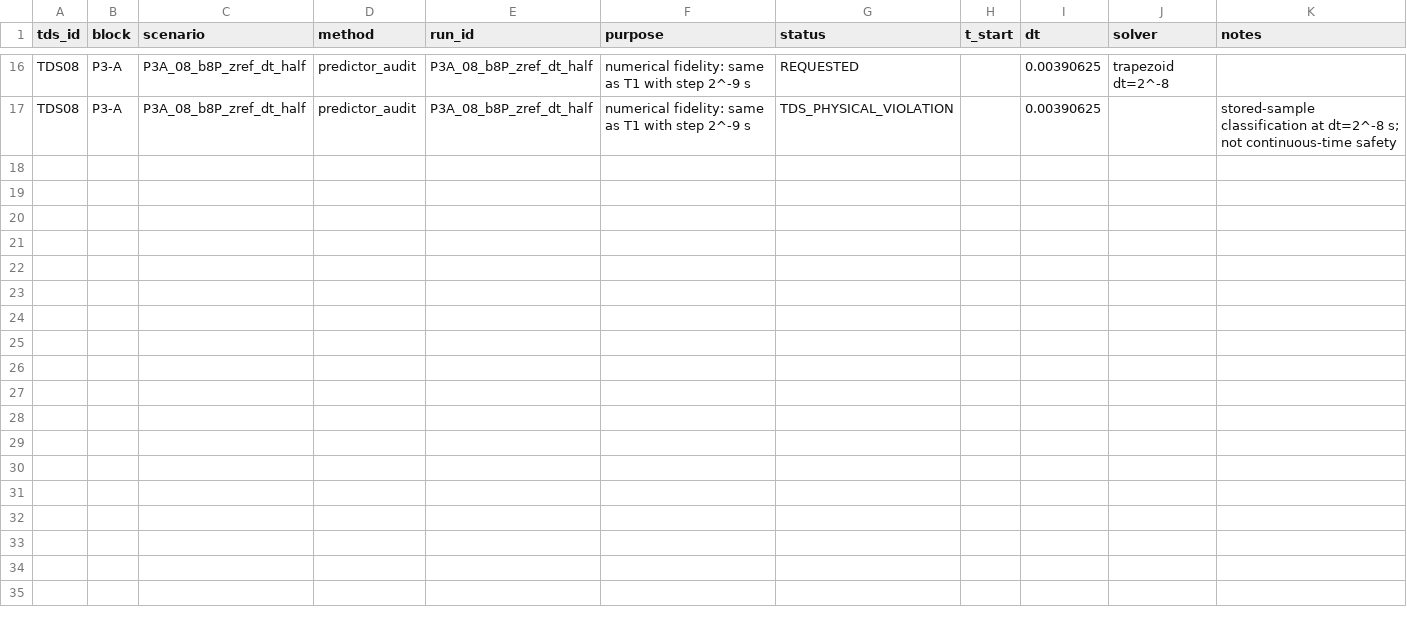
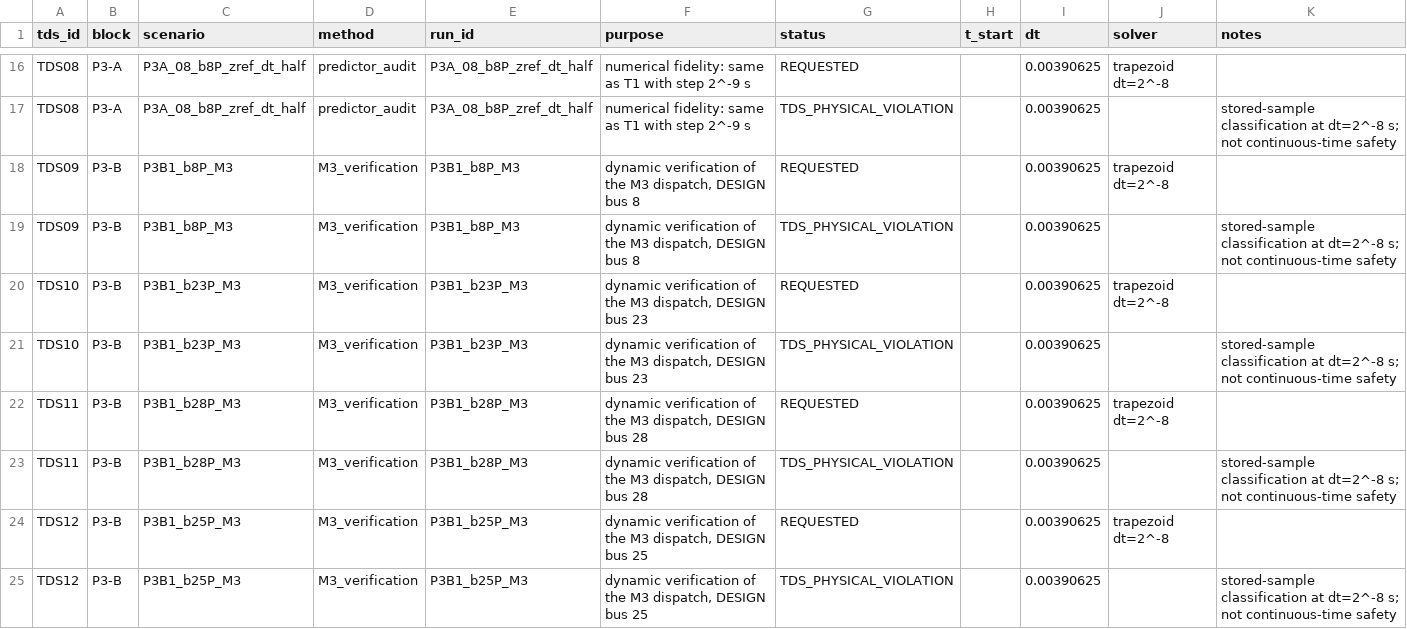
Before and after one commit to gemejiar/resilient_distributed_control_PS, a CSV file: Paper_manuscript/artifacts/IEEE39_DEC054_tds_ledger.csv, drawn as a sheet; only a part is shown, gaps mark what is left out; the diff covers the shown part only.

```diff
--- a/Paper_manuscript/artifacts/IEEE39_DEC054_tds_ledger.csv
+++ b/Paper_manuscript/artifacts/IEEE39_DEC054_tds_ledger.csv
@@ -17 +17,9 @@ TDS08,P3-A,P3A_08_b8P_zref_dt_half,predictor_audit,P3A_08_b8P_zref_dt_half,numer
 TDS08,P3-A,P3A_08_b8P_zref_dt_half,predictor_audit,P3A_08_b8P_zref_dt_half,numerical fidelity: same as T1 with step 2^-9 s,TDS_PHYSICAL_VIOLATION,,0.00390625,,stored-sample classification at dt=2^-8 s; not continuous-time safety
+TDS09,P3-B,P3B1_b8P_M3,M3_verification,P3B1_b8P_M3,"dynamic verification of the M3 dispatch, DESIGN bus 8",REQUESTED,,0.00390625,trapezoid dt=2^-8,
+TDS09,P3-B,P3B1_b8P_M3,M3_verification,P3B1_b8P_M3,"dynamic verification of the M3 dispatch, DESIGN bus 8",TDS_PHYSICAL_VIOLATION,,0.00390625,,stored-sample classification at dt=2^-8 s; not continuous-time safety
+TDS10,P3-B,P3B1_b23P_M3,M3_verification,P3B1_b23P_M3,"dynamic verification of the M3 dispatch, DESIGN bus 23",REQUESTED,,0.00390625,trapezoid dt=2^-8,
+TDS10,P3-B,P3B1_b23P_M3,M3_verification,P3B1_b23P_M3,"dynamic verification of the M3 dispatch, DESIGN bus 23",TDS_PHYSICAL_VIOLATION,,0.00390625,,stored-sample classification at dt=2^-8 s; not continuous-time safety
+TDS11,P3-B,P3B1_b28P_M3,M3_verification,P3B1_b28P_M3,"dynamic verification of the M3 dispatch, DESIGN bus 28",REQUESTED,,0.00390625,trapezoid dt=2^-8,
+TDS11,P3-B,P3B1_b28P_M3,M3_verification,P3B1_b28P_M3,"dynamic verification of the M3 dispatch, DESIGN bus 28",TDS_PHYSICAL_VIOLATION,,0.00390625,,stored-sample classification at dt=2^-8 s; not continuous-time safety
+TDS12,P3-B,P3B1_b25P_M3,M3_verification,P3B1_b25P_M3,"dynamic verification of the M3 dispatch, DESIGN bus 25",REQUESTED,,0.00390625,trapezoid dt=2^-8,
+TDS12,P3-B,P3B1_b25P_M3,M3_verification,P3B1_b25P_M3,"dynamic verification of the M3 dispatch, DESIGN bus 25",TDS_PHYSICAL_VIOLATION,,0.00390625,,stored-sample classification at dt=2^-8 s; not continuous-time safety
```
Also changed, not shown: 8 added rows elsewhere in this file, 12 other files.
